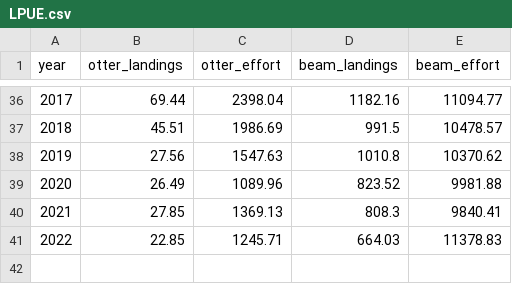
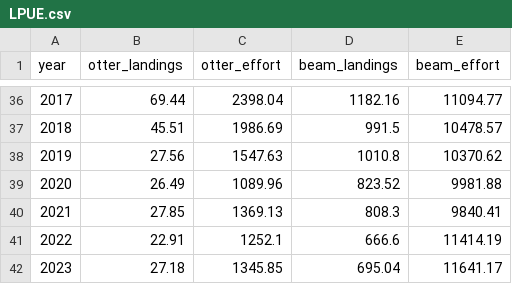
Before and after one commit to shfischer/WKBPLAICE2024_ple.27.7e_data, a CSV file: boot/initial/data/accessions/LPUE.csv, drawn as a sheet; only a part is shown, gaps mark what is left out; removed rows and columns are numbered as before the commit, all else as after; the diff names each change by its address in the sheet, - before the commit and + after, or states it on an @@ line.

Commit message:
update LPUE

```diff
--- a/boot/initial/data/accessions/LPUE.csv
+++ b/boot/initial/data/accessions/LPUE.csv
-row 41: 2022 | 22.85 | 1245.71 | 664.03 | 11378.83
+row 41: 2022 | 22.91 | 1252.1 | 666.6 | 11414.19
+row 42: 2023 | 27.18 | 1345.85 | 695.04 | 11641.17
```
